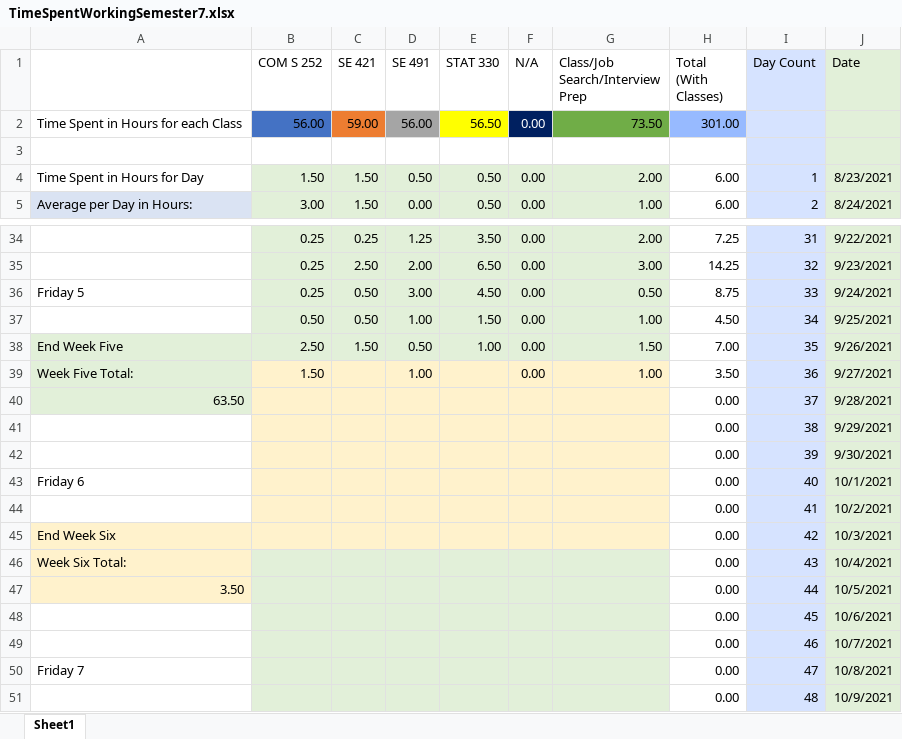
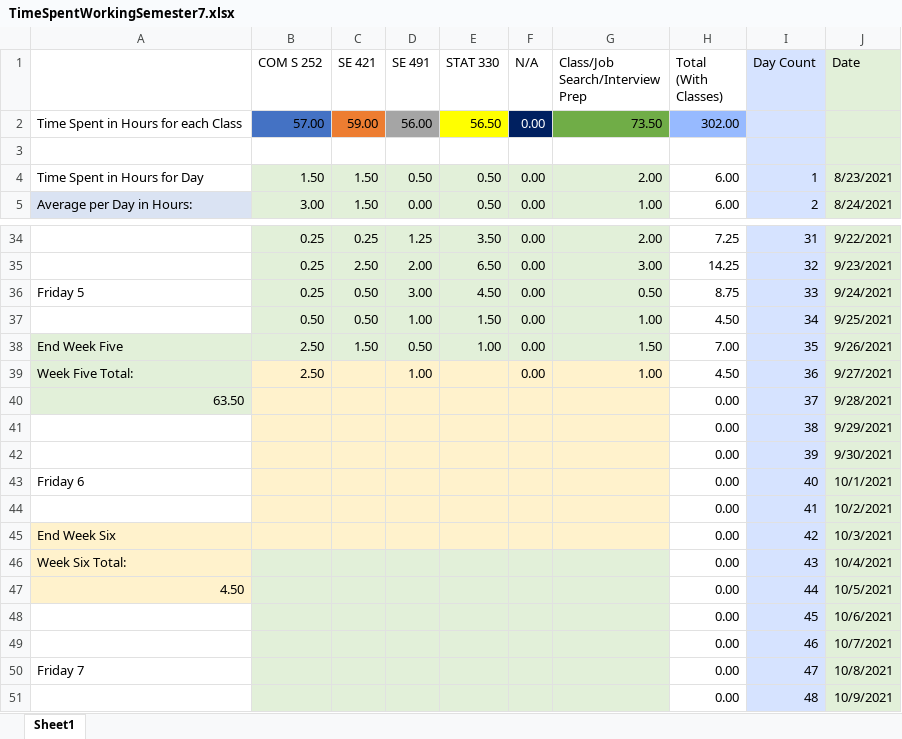
Before and after one commit to mghoskins/mghoskins-Data, an Excel workbook: CollegeSemesterWork/TimeSpentWorkingSemester7.xlsx, sheet Sheet1, drawn as a sheet; only a part is shown, gaps mark what is left out; values as stored, in another font and other column widths than the file's, no borders; charts and pictures and conditional formats not drawn; the diff names each change by its address in the sheet, - before the commit and + after, or states it on an @@ line.

Commit message:
updated

```diff
--- a/CollegeSemesterWork/TimeSpentWorkingSemester7.xlsx (sheet Sheet1)
+++ b/CollegeSemesterWork/TimeSpentWorkingSemester7.xlsx (sheet Sheet1)
-B2 (COM S 252): 56.00
+B2 (COM S 252): 57.00
-H2 (Total (With Classes)): 301.00
+H2 (Total (With Classes)): 302.00
-B39 (COM S 252): 1.50
+B39 (COM S 252): 2.50
-H39 (Total (With Classes)): 3.50
+H39 (Total (With Classes)): 4.50
-A47: 3.50
+A47: 4.50
```
Also changed, not shown: charts or pictures.
